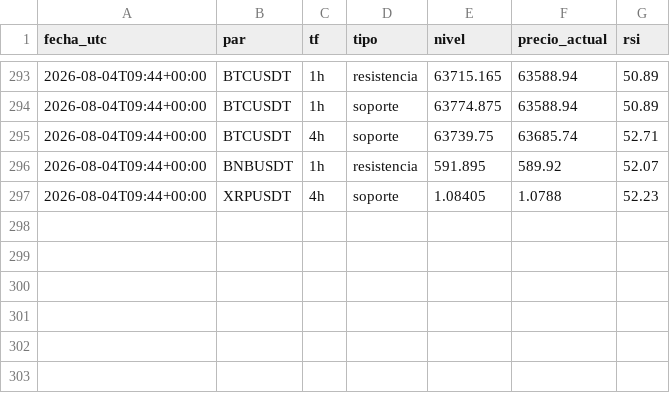
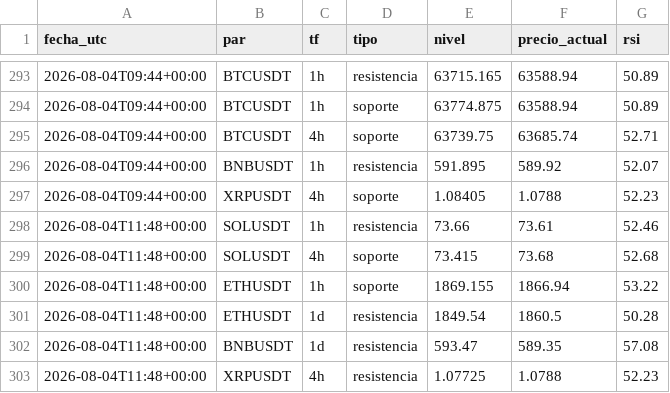
Before and after one commit to teoob/bot-senales, a CSV file: registro_niveles.csv, drawn as a sheet; only a part is shown, gaps mark what is left out; the diff names each change by its address in the sheet, - before the commit and + after, or states it on an @@ line.

Commit message:
registro y estado

```diff
--- a/registro_niveles.csv
+++ b/registro_niveles.csv
+row 298: 2026-08-04T11:48+00:00 | SOLUSDT | 1h | resistencia | 73.66 | 73.61 | 52.46
+row 299: 2026-08-04T11:48+00:00 | SOLUSDT | 4h | soporte | 73.415 | 73.68 | 52.68
+row 300: 2026-08-04T11:48+00:00 | ETHUSDT | 1h | soporte | 1869.155 | 1866.94 | 53.22
+row 301: 2026-08-04T11:48+00:00 | ETHUSDT | 1d | resistencia | 1849.54 | 1860.5 | 50.28
+row 302: 2026-08-04T11:48+00:00 | BNBUSDT | 1d | resistencia | 593.47 | 589.35 | 57.08
+row 303: 2026-08-04T11:48+00:00 | XRPUSDT | 4h | resistencia | 1.07725 | 1.0788 | 52.23
```
Also changed, not shown: 1 other file.
